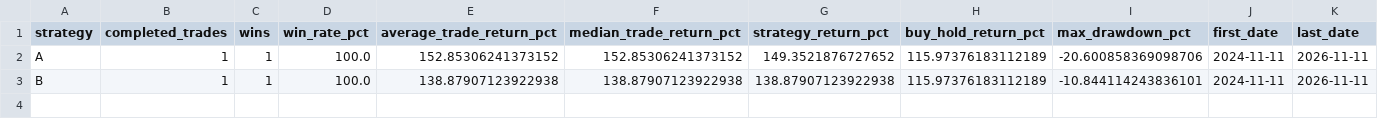
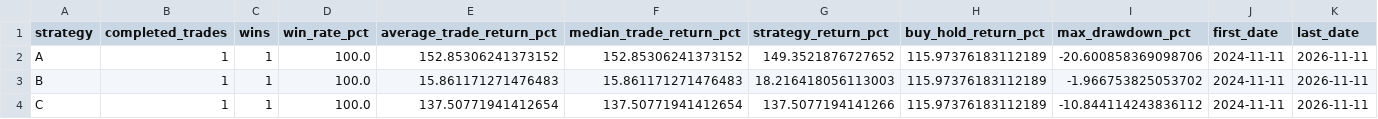
Before and after one commit to angel92051400-code/market-breadth-backtest, a CSV file: docs/summary.csv, drawn as a sheet.

```diff
--- a/docs/summary.csv
+++ b/docs/summary.csv
@@ -2,2 +2,3 @@ strategy,completed_trades,wins,win_rate_pct,average_trade_return_pct,median_trad
 A,1,1,100.0,152.85306241373152,152.85306241373152,149.3521876727652,115.97376183112189,-20.600858369098706,2024-11-11,2026-11-11
-B,1,1,100.0,138.87907123922938,138.87907123922938,138.87907123922938,115.97376183112189,-10.844114243836101,2024-11-11,2026-11-11
+B,1,1,100.0,15.861171271476483,15.861171271476483,18.216418056113003,115.97376183112189,-1.966753825053702,2024-11-11,2026-11-11
+C,1,1,100.0,137.50771941412654,137.50771941412654,137.5077194141266,115.97376183112189,-10.844114243836112,2024-11-11,2026-11-11
```
Also changed, not shown: docs/equity_B.csv, docs/signal_diagnostics.csv, 7 other files.
